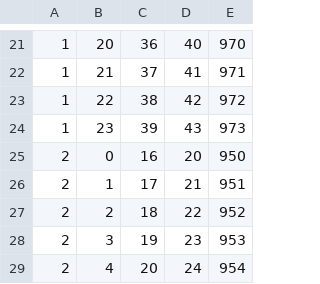
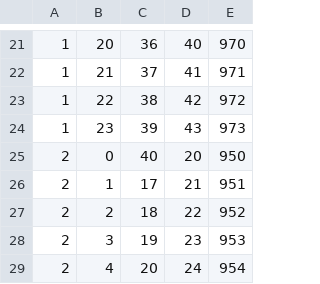
Before and after one commit to lucas-avila-96/Unidad_2, a CSV file: actividad3/enero.csv, drawn as a sheet; only a part is shown, gaps mark what is left out.

```diff
--- a/actividad3/enero.csv
+++ b/actividad3/enero.csv
@@ -24,3 +24,3 @@
 1;23;39;43;973
-2;0;16;20;950
+2;0;40;20;950
 2;1;17;21;951
```
Also changed, not shown: actividad2/viajeros.csv, 11 other files.
